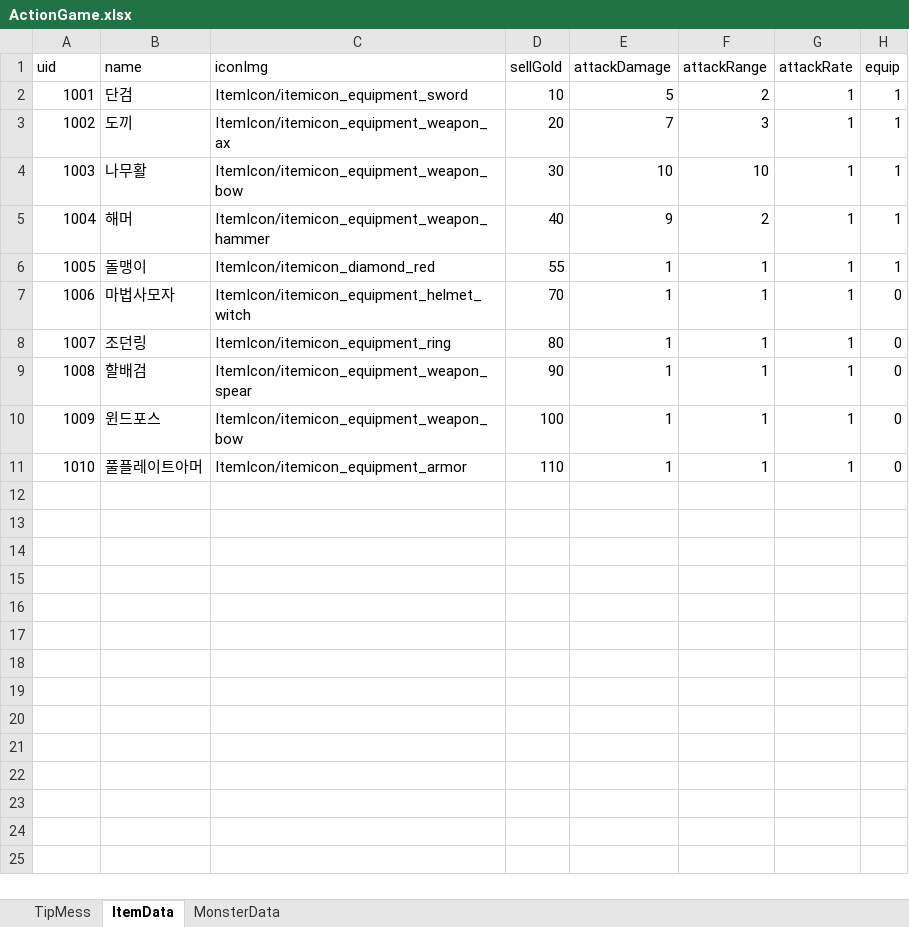
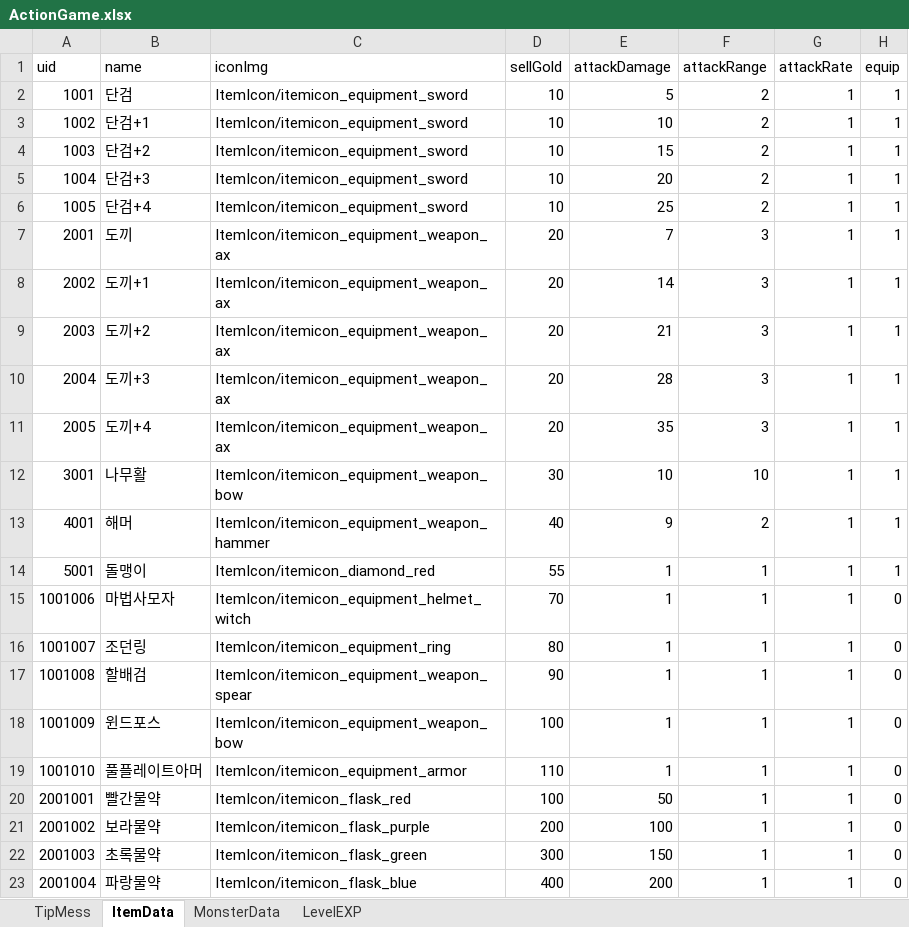
Before and after one commit to bsw9807/ActionSuwon, an Excel workbook: Assets/TableData/ActionGame.xlsx, sheet ItemData, drawn as a sheet; values as stored, in another font and other column widths than the file's, no borders; charts and pictures not drawn; addresses are those after the commit; the diff names each change by its address in the sheet, - before the commit and + after, or states it on an @@ line.

```diff
--- a/Assets/TableData/ActionGame.xlsx (sheet ItemData)
+++ b/Assets/TableData/ActionGame.xlsx (sheet ItemData)
+sheet tab: LevelEXP
-B3 (name): 도끼
+B3 (name): 단검+1
-C3 (iconImg): ItemIcon/itemicon_equipment_weapon_ax
+C3 (iconImg): ItemIcon/itemicon_equipment_sword
-D3 (sellGold): 20
+D3 (sellGold): 10
-E3 (attackDamage): 7
+E3 (attackDamage): 10
-F3 (attackRange): 3
+F3 (attackRange): 2
-B4 (name): 나무활
+B4 (name): 단검+2
-C4 (iconImg): ItemIcon/itemicon_equipment_weapon_bow
+C4 (iconImg): ItemIcon/itemicon_equipment_sword
-D4 (sellGold): 30
+D4 (sellGold): 10
-E4 (attackDamage): 10
+E4 (attackDamage): 15
-F4 (attackRange): 10
+F4 (attackRange): 2
-B5 (name): 해머
+B5 (name): 단검+3
-C5 (iconImg): ItemIcon/itemicon_equipment_weapon_hammer
+C5 (iconImg): ItemIcon/itemicon_equipment_sword
-D5 (sellGold): 40
+D5 (sellGold): 10
-E5 (attackDamage): 9
+E5 (attackDamage): 20
-B6 (name): 돌맹이
+B6 (name): 단검+4
-C6 (iconImg): ItemIcon/itemicon_diamond_red
+C6 (iconImg): ItemIcon/itemicon_equipment_sword
-D6 (sellGold): 55
+D6 (sellGold): 10
-E6 (attackDamage): 1
+E6 (attackDamage): 25
-F6 (attackRange): 1
+F6 (attackRange): 2
+row 7: 2001 | 도끼 | ItemIcon/itemicon_equipment_weapon_ax | 20 | 7 | 3 | 1 | 1
+row 8: 2002 | 도끼+1 | ItemIcon/itemicon_equipment_weapon_ax | 20 | 14 | 3 | 1 | 1
+row 9: 2003 | 도끼+2 | ItemIcon/itemicon_equipment_weapon_ax | 20 | 21 | 3 | 1 | 1
+row 10: 2004 | 도끼+3 | ItemIcon/itemicon_equipment_weapon_ax | 20 | 28 | 3 | 1 | 1
+row 11: 2005 | 도끼+4 | ItemIcon/itemicon_equipment_weapon_ax | 20 | 35 | 3 | 1 | 1
+row 12: 3001 | 나무활 | ItemIcon/itemicon_equipment_weapon_bow | 30 | 10 | 10 | 1 | 1
+row 13: 4001 | 해머 | ItemIcon/itemicon_equipment_weapon_hammer | 40 | 9 | 2 | 1 | 1
+row 14: 5001 | 돌맹이 | ItemIcon/itemicon_diamond_red | 55 | 1 | 1 | 1 | 1
-A15 (uid): 1006
+A15 (uid): 1001006
-A16 (uid): 1007
+A16 (uid): 1001007
-A17 (uid): 1008
+A17 (uid): 1001008
-A18 (uid): 1009
+A18 (uid): 1001009
-A19 (uid): 1010
+A19 (uid): 1001010
+row 20: 2001001 | 빨간물약 | ItemIcon/itemicon_flask_red | 100 | 50 | 1 | 1 | 0
+row 21: 2001002 | 보라물약 | ItemIcon/itemicon_flask_purple | 200 | 100 | 1 | 1 | 0
+row 22: 2001003 | 초록물약 | ItemIcon/itemicon_flask_green | 300 | 150 | 1 | 1 | 0
+row 23: 2001004 | 파랑물약 | ItemIcon/itemicon_flask_blue | 400 | 200 | 1 | 1 | 0
```
Also changed, not shown: sheet MonsterData, sheet TipMess, charts or pictures.
